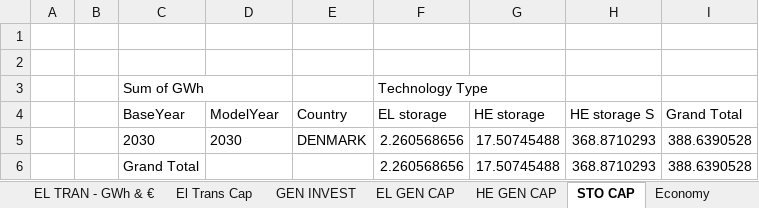
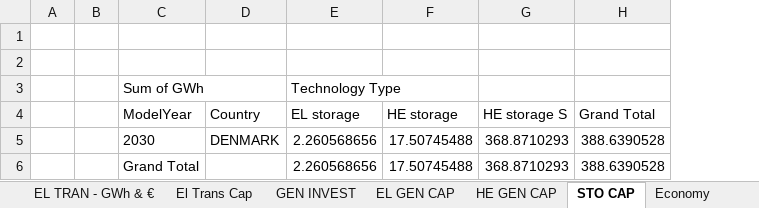
Before and after one commit to balmorelcommunity/Balmorel_output, an Excel workbook: Balmorel SQLite results tool.xlsm, sheet STO CAP, drawn as a sheet; values as stored, in another font and other column widths than the file's, no borders; charts and pictures not drawn; removed rows and columns are numbered as before the commit, all else as after; the diff names each change by its address in the sheet, - before the commit and + after, or states it on an @@ line.

```diff
--- a/Balmorel SQLite results tool.xlsm (sheet STO CAP)
+++ b/Balmorel SQLite results tool.xlsm (sheet STO CAP)
-column C (BaseYear), row 3: Sum of GWh; rows 5-6: 2030 | Grand Total
-C3 (ModelYear): (empty)
+C3 (ModelYear): Sum of GWh
-C6 (ModelYear): (empty)
+C6 (ModelYear): Grand Total
```
Also changed, not shown: sheet Tech Specs, sheet Queries_BB4, sheet EL Prices, sheet HE GEN CAP, sheet EL GEN CAP, sheet EL GEN - Annual, 9 more sheets, other sheet tabs, charts or pictures, 1 other file.
